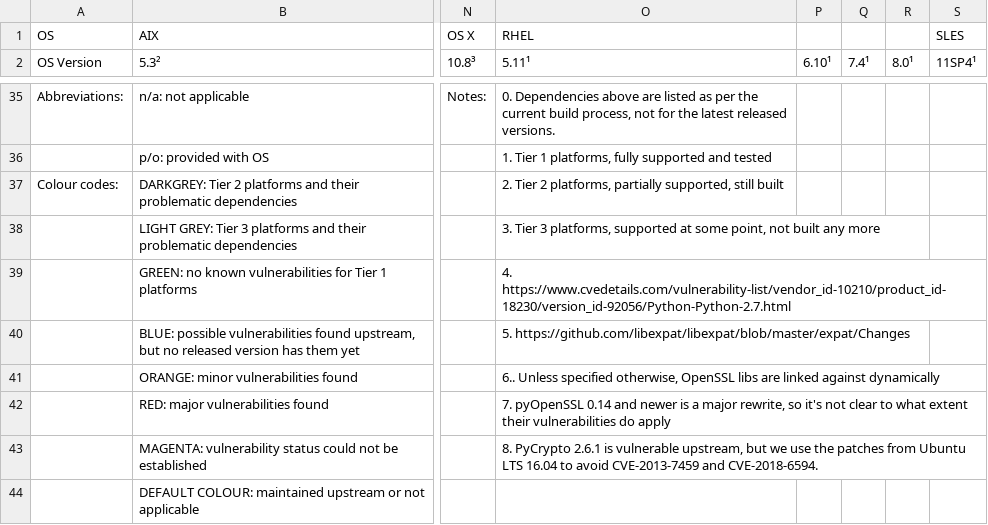
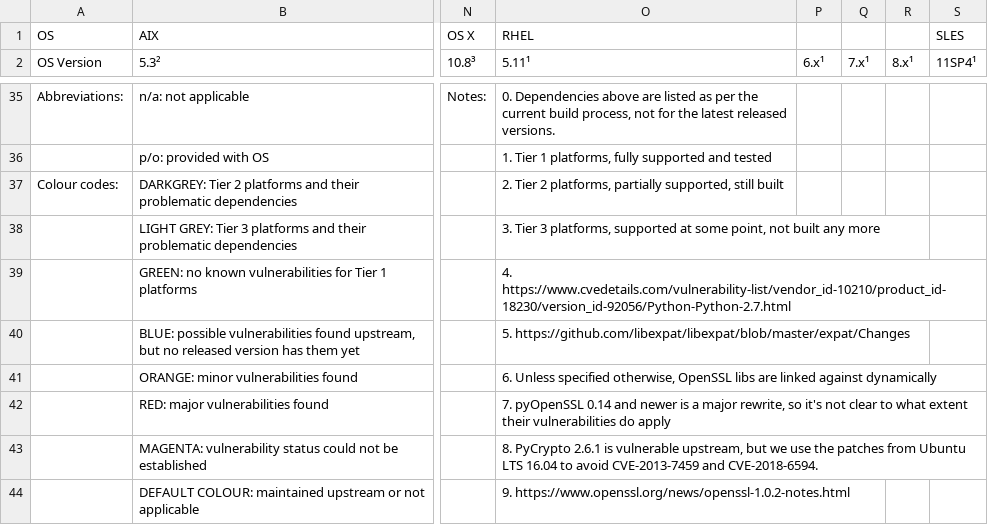
Before and after one commit to chevah/python-package, a CSV file: external_deps.csv, drawn as a sheet; only a part is shown, gaps mark what is left out; the diff covers the shown part only; the diff names each change by its address in the sheet, - before the commit and + after, or states it on an @@ line.

Commit message:
Updated external deps docs accordingly.

```diff
--- a/external_deps.csv
+++ b/external_deps.csv
-P2: 6.10¹
+P2: 6.x¹
-Q2: 7.4¹
+Q2: 7.x¹
-R2: 8.0¹
+R2: 8.x¹
-O41 (5.11¹): 6.. Unless specified…
+O41 (5.11¹): 6. Unless specified…
-O44 (5.11¹): (empty)
+O44 (5.11¹): 9. https://www.openssl.org/news/openssl-1.0.2-notes.html
```
Also changed, not shown: 3 added rows and 25 edited cells elsewhere in this file, 1 other file.
